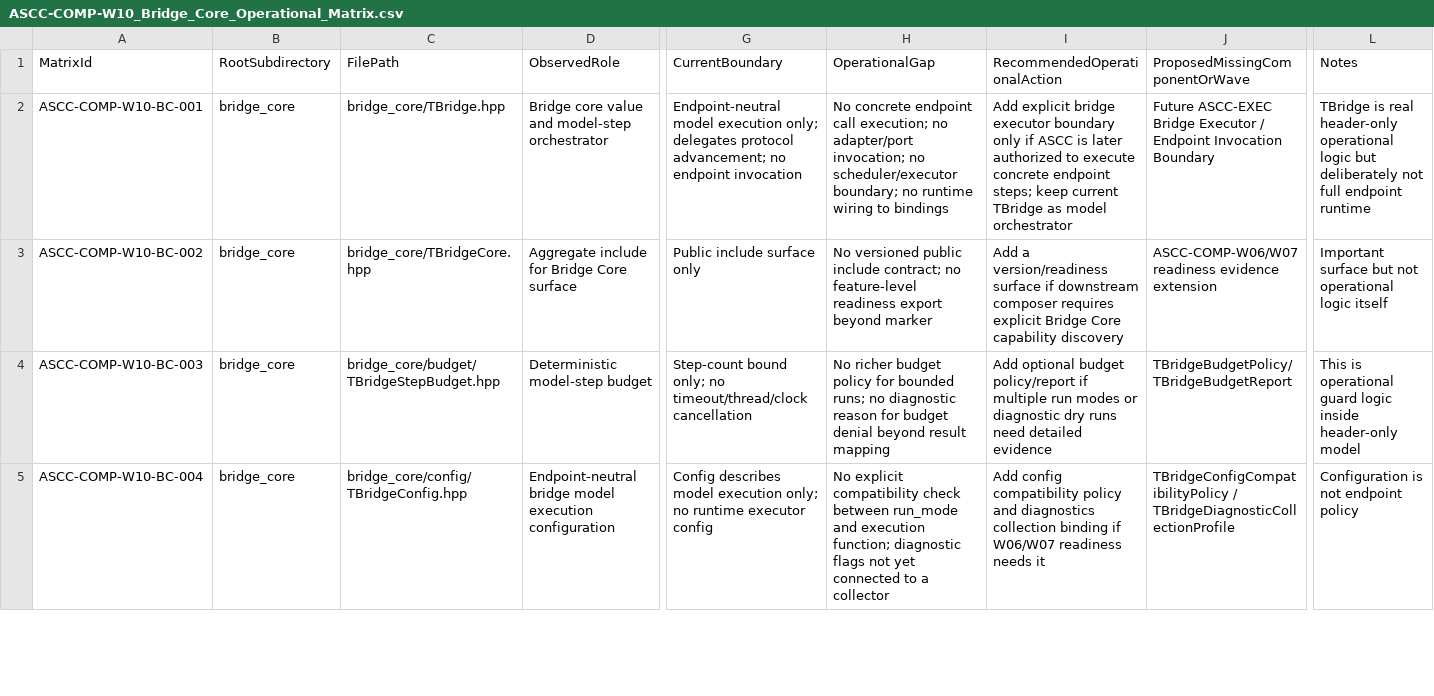
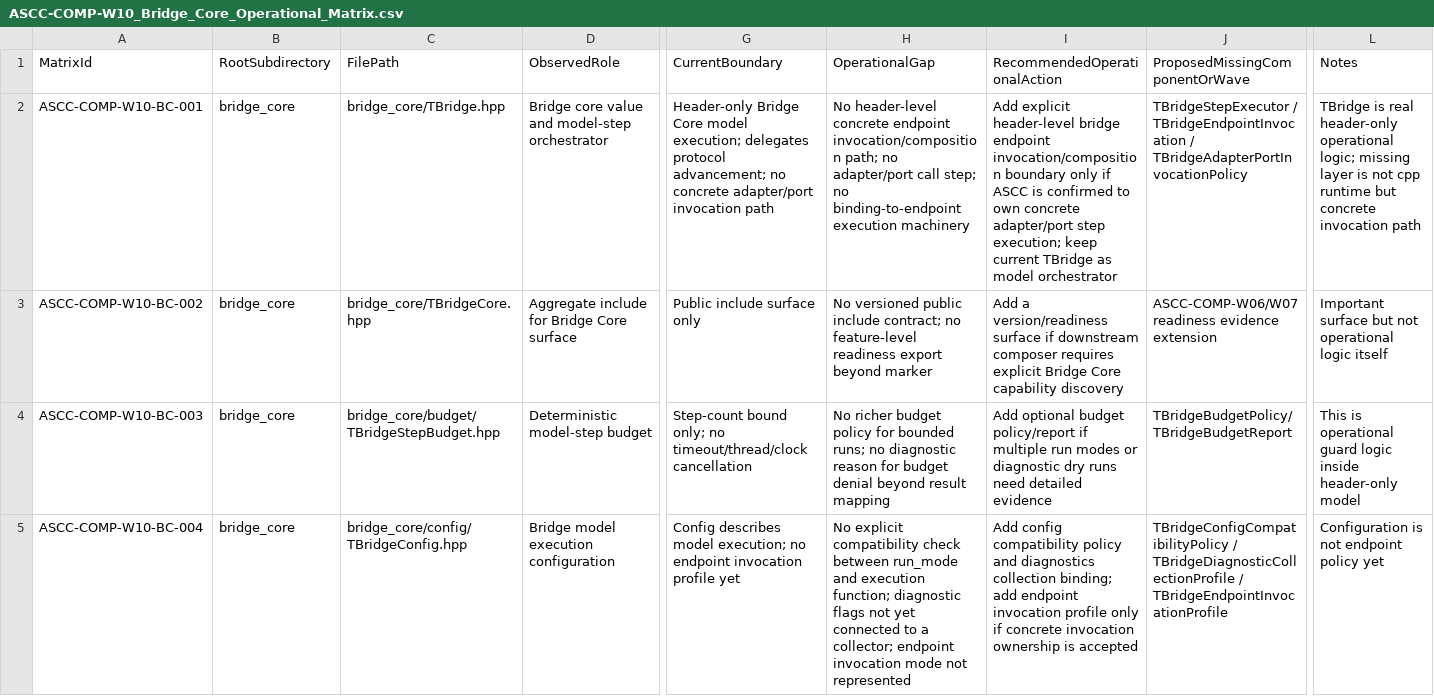
Before and after one commit to AlotfyDev/LogAssemblerSystem, a CSV file: include/assembler/bridge_orchestrator/docs/ASCC_COMP/W10_Bridge_Core_Operational_Analysis/ASCC-COMP-W10_Bridge_Core_Operational_Matrix.csv, drawn as a sheet; only a part is shown, gaps mark what is left out; the diff covers the shown part only; the diff names each change by its address in the sheet, - before the commit and + after, or states it on an @@ line.

Commit message:
Clarify Bridge Core operational matrix endpoint invocation gap

```diff
--- a/include/assembler/bridge_orchestrator/docs/ASCC_COMP/W10_Bridge_Core_Operational_Analysis/ASCC-COMP-W10_Bridge_Core_Operational_Matrix.csv
+++ b/include/assembler/bridge_orchestrator/docs/ASCC_COMP/W10_Bridge_Core_Operational_Analysis/ASCC-COMP-W10_Bridge_Core_Operational_Matrix.csv
-G2 (CurrentBoundary): Endpoint-neutral model execution only; delegates protocol advancement; no endpoint invocation
+G2 (CurrentBoundary): Header-only Bridge Core model execution; delegates protocol advancement; no concrete adapter/port invocation path
-H2 (OperationalGap): No concrete endpoint call execution; no adapter/port invocation; no scheduler/executor boundary; no runtime wiring to bindings
+H2 (OperationalGap): No header-level concrete endpoint invocation/composition path; no adapter/port call step; no binding-to-endpoint execution machinery
-I2 (RecommendedOperationalAction): Add explicit bridge executor boundary only if ASCC is later authorized to execute concrete endpoint steps; keep current…
+I2 (RecommendedOperationalAction): Add explicit header-level bridge endpoint invocation/composition boundary only if ASCC is confirmed to own concrete adapter/port step execution; keep current…
-J2 (ProposedMissingComponentOrWave): Future ASCC-EXEC Bridge Executor / Endpoint Invocation Boundary
+J2 (ProposedMissingComponentOrWave): TBridgeStepExecutor / TBridgeEndpointInvocation / TBridgeAdapterPortInvocationPolicy
-L2 (Notes): …header-only operational logic but deliberately not full endpoint runtime
+L2 (Notes): …header-only operational logic; missing layer is not cpp runtime but concrete invocation path
-D5 (ObservedRole): Endpoint-neutral bridge model execution configuration
+D5 (ObservedRole): Bridge model execution configuration
-G5 (CurrentBoundary): …describes model execution only; no runtime executor config
+G5 (CurrentBoundary): …describes model execution; no endpoint invocation profile yet
-H5 (OperationalGap): …to a collector
+H5 (OperationalGap): …to a collector; endpoint invocation mode not represented
-I5 (RecommendedOperationalAction): …diagnostics collection binding if W06/W07 readiness needs it
+I5 (RecommendedOperationalAction): …diagnostics collection binding; add endpoint invocation profile only if concrete invocation ownership is accepted
-J5 (ProposedMissingComponentOrWave): …/ TBridgeDiagnosticCollectionProfile
+J5 (ProposedMissingComponentOrWave): …/ TBridgeDiagnosticCollectionProfile / TBridgeEndpointInvocationProfile
-L5 (Notes): Configuration is not endpoint policy
+L5 (Notes): Configuration is not endpoint policy yet
```
Also changed, not shown: 20 edited cells elsewhere in this file.
